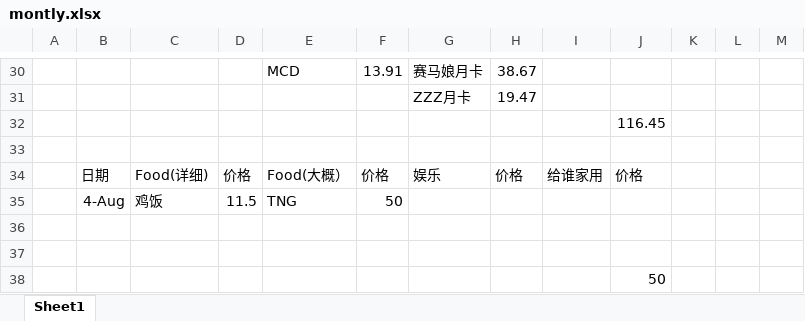
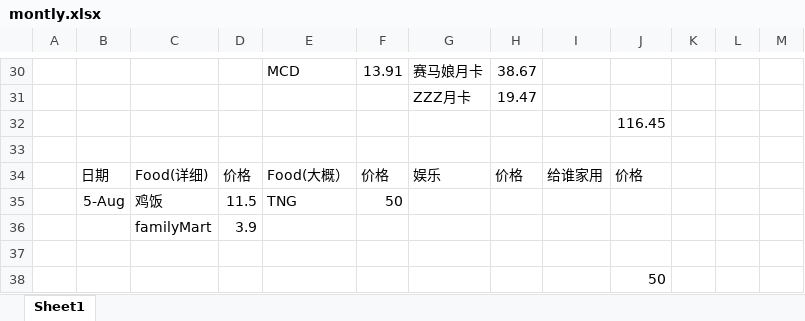
Before and after one commit to KarsengYapPrivate/NoteBook, an Excel workbook: montly.xlsx, sheet Sheet1, drawn as a sheet; only a part is shown, gaps mark what is left out; values as stored, in another font and other column widths than the file's, no borders; the diff names each change by its address in the sheet, - before the commit and + after, or states it on an @@ line.

Commit message:
update 5/8

```diff
--- a/montly.xlsx (sheet Sheet1)
+++ b/montly.xlsx (sheet Sheet1)
-B35: 4-Aug
+B35: 5-Aug
-row 36: (empty)
+row 36:  |  | familyMart | 3.9
```
